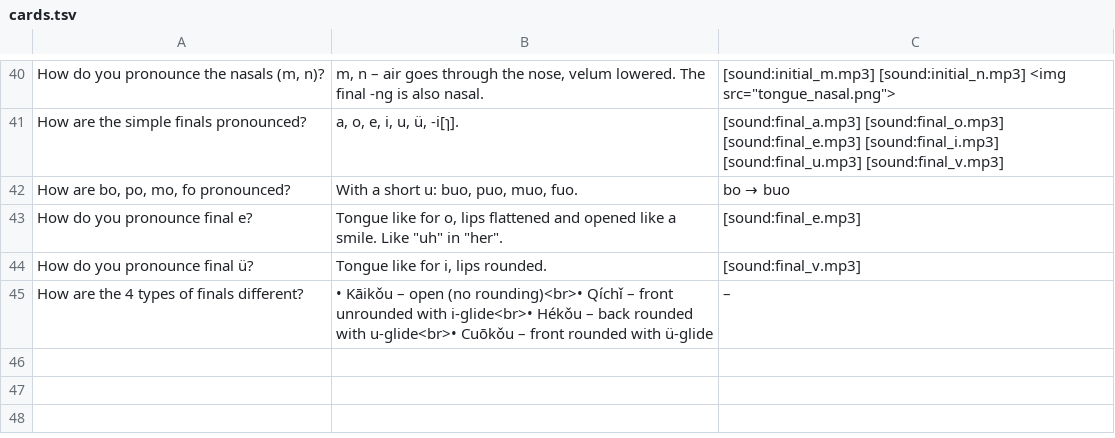
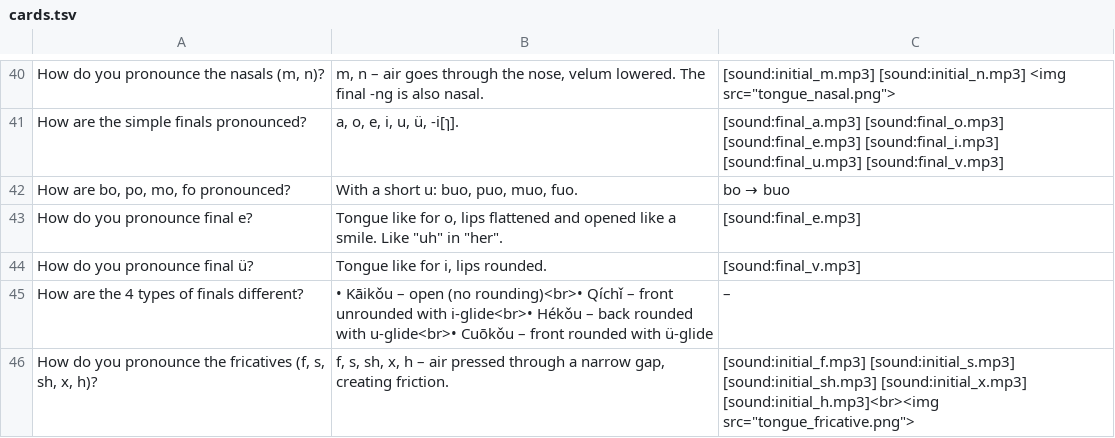
Before and after one commit to Waldmann-dev/Anki-Chinesisch, a TSV file: Chinese Grammar/01. Phonetic Foundations/01. Syllables, Initials, Finals, Tones, Neutral Tone/cards.tsv, drawn as a sheet; only a part is shown, gaps mark what is left out.

Commit message:
Fricatives card added with audio + image in Example (back) only

```diff
--- a/Chinese Grammar/01. Phonetic Foundations/01. Syllables, Initials, Finals, Tones, Neutral Tone/cards.tsv
+++ b/Chinese Grammar/01. Phonetic Foundations/01. Syllables, Initials, Finals, Tones, Neutral Tone/cards.tsv
@@ -45 +45,2 @@ How do you pronounce final ü?	Tongue like for i, lips rounded.	[sound:final_v.m
 How are the 4 types of finals different?	• Kāikǒu – open (no rounding)<br>• Qíchǐ – front unrounded with i-glide<br>• Hékǒu – back rounded with u-glide<br>• Cuōkǒu – front rounded with ü-glide	–
+How do you pronounce the fricatives (f, s, sh, x, h)?	f, s, sh, x, h – air pressed through a narrow gap, creating friction.	[sound:initial_f.mp3] [sound:initial_s.mp3] [sound:initial_sh.mp3] [sound:initial_x.mp3] [sound:initial_h.mp3]<br><img src="tongue_fricative.png">
```
